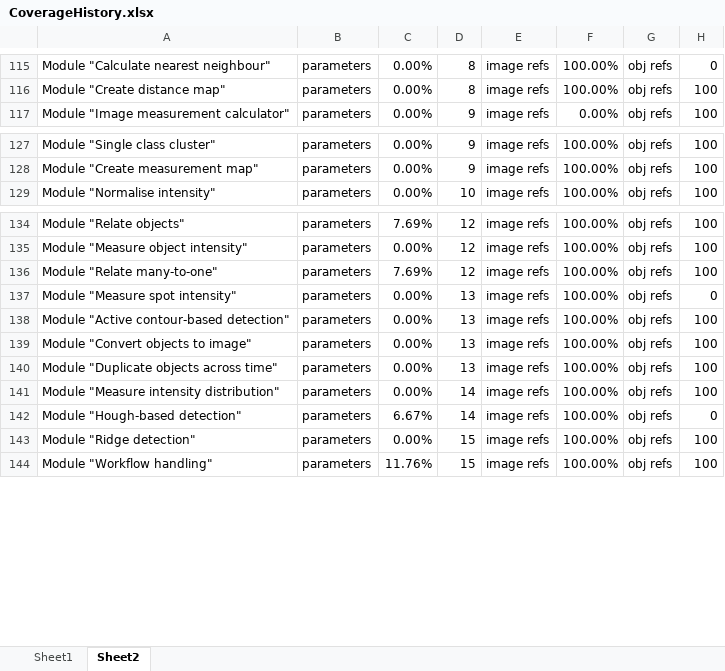
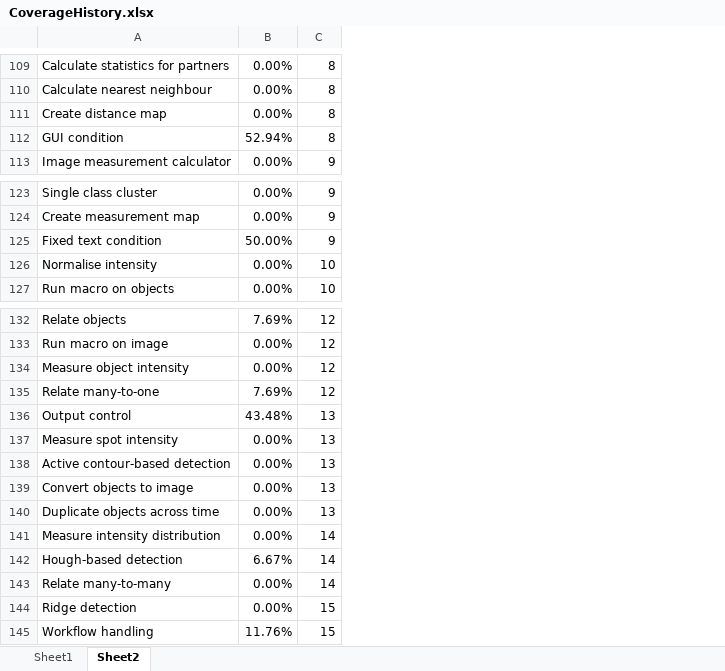
Before and after one commit to mianalysis/mia, an Excel workbook: CoverageHistory.xlsx, sheet Sheet2, drawn as a sheet; only a part is shown, gaps mark what is left out; values as stored, in another font and other column widths than the file's, no borders; removed rows and columns are numbered as before the commit, all else as after; the diff covers the shown part only; the diff names each change by its address in the sheet, - before the commit and + after, or states it on an @@ line.

```diff
--- a/CoverageHistory.xlsx (sheet Sheet2)
+++ b/CoverageHistory.xlsx (sheet Sheet2)
-column A, rows 115-117: Module "Calculate nearest neighbour" | Module "Create distance map" | Module "Image measurement calculator"; rows 127-129: Module "Single class cluster" | Module "Create measurement map" | Module "Normalise intensity"; rows 134-144: Module "Relate objects" | Module "Measure object intensity" | Module "Relate many-to-one" | Module "Measure spot intensity" | Module "Active contour-based detection" | Module "Convert objects to image" | Module "Duplicate objects across time" | Module "Measure intensity distribution" | Module "Hough-based detection" | Module "Ridge detection" | Module "Workflow handling"
-column B, rows 115-117: all parameters; rows 127-129: all parameters; rows 134-144: all parameters
+column A, rows 109-110: Calculate statistics for partners | Calculate nearest neighbour; row 113: Image measurement calculator; rows 123-124: Single class cluster | Create measurement map; row 127: Run macro on objects; rows 132-133: Relate objects | Run macro on image; row 135: Relate many-to-one; rows 137-142: Measure spot intensity | Active contour-based detection | Convert objects to image | Duplicate objects across time | Measure intensity distribution | Hough-based detection; rows 144-145: Ridge detection | Workflow handling
-column E, rows 115-117: all image refs; rows 127-129: all image refs; rows 134-144: all image refs
-column F, rows 115-117: 100.00% | 100.00% | 0.00%; rows 127-129: all 100.00%; rows 134-144: all 100.00%
-column G, rows 115-117: all obj refs; rows 127-129: all obj refs; rows 134-144: all obj refs
-column H, rows 115-117: 0 | 100 | 100; rows 127-129: all 100; rows 134-144: 100 | 100 | 100 | 0 | 100 | 100 | 100 | 100 | 0 | 100 | 100
+row 111: Create distance map | 0.00% | 8
+row 112: GUI condition | 52.94% | 8
+row 125: Fixed text condition | 50.00% | 9
+row 126: Normalise intensity | 0.00% | 10
+row 134: Measure object intensity | 0.00% | 12
+row 136: Output control | 43.48% | 13
+row 143: Relate many-to-many | 0.00% | 14
```
Also changed, not shown: 5 added rows, 11 removed rows and 1 edited cell elsewhere in this sheet, sheet Sheet1, charts or pictures, 7 other files.
